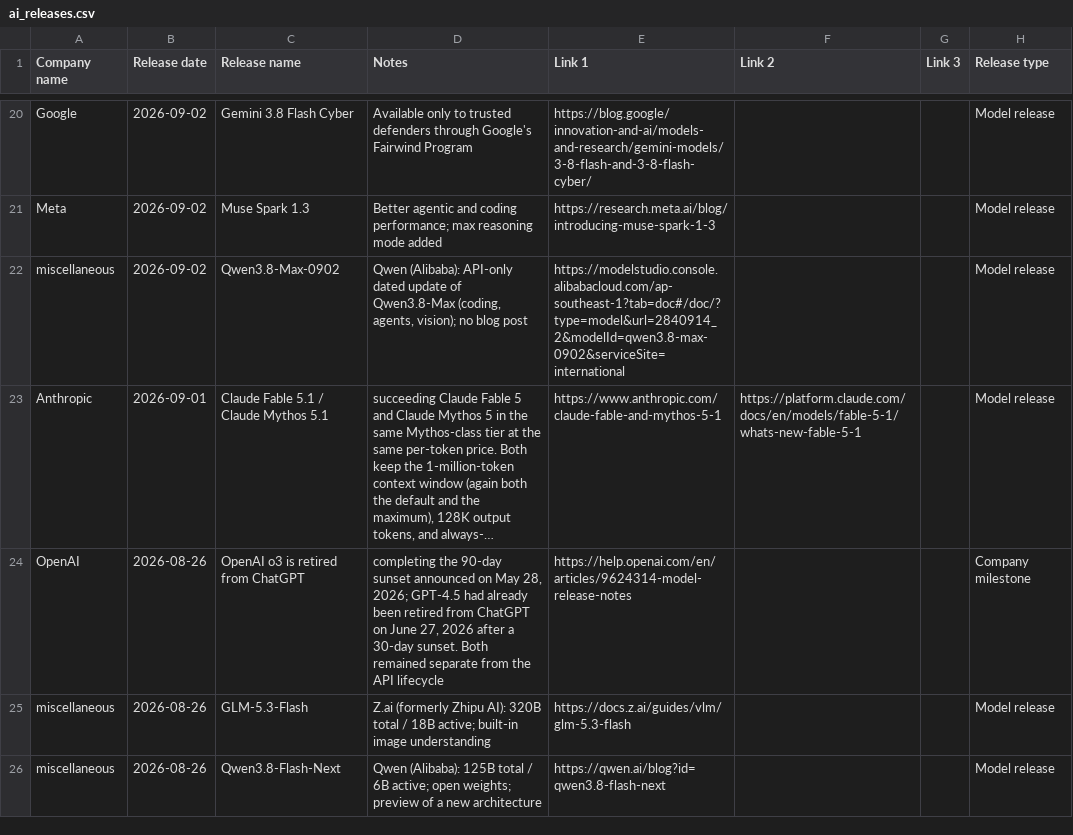
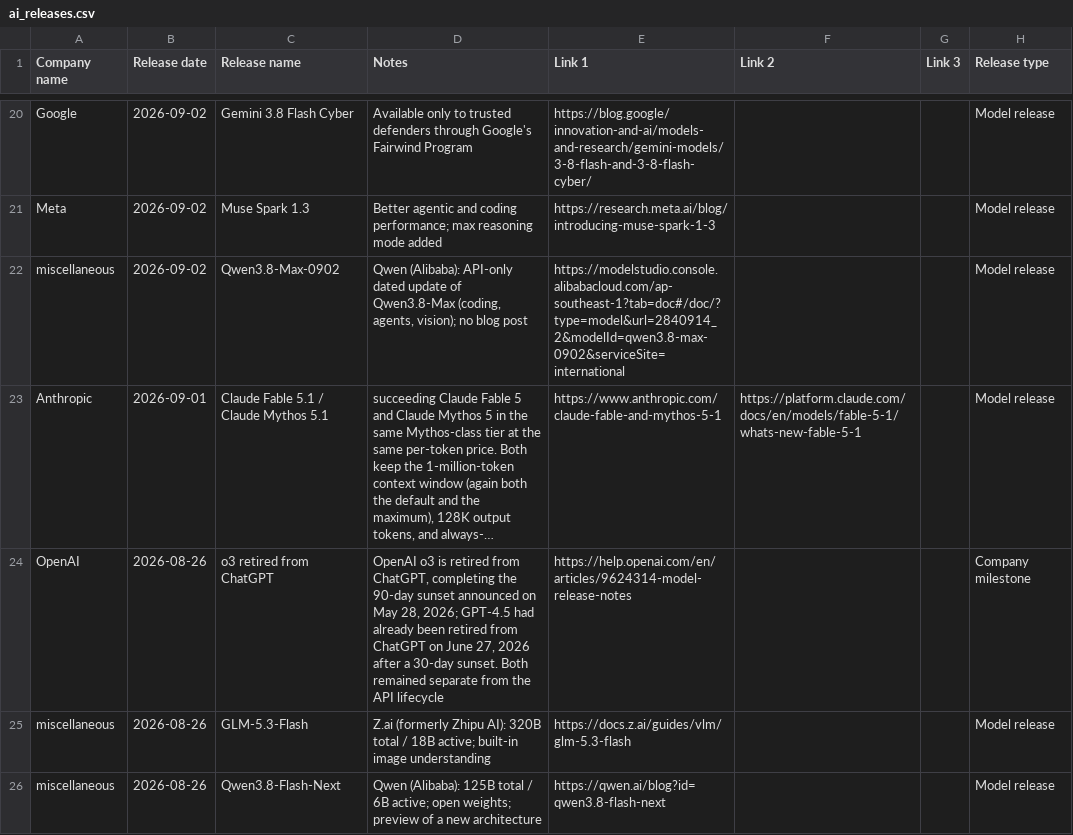
Before and after one commit to notrealjulia/daily-ai-news, a CSV file: web/src/data/ai_releases.csv, drawn as a sheet; only a part is shown, gaps mark what is left out; long unchanged cells end in …; the diff covers the shown part only; the diff names each change by its address in the sheet, - before the commit and + after, or states it on an @@ line.

Commit message:
Update timeline styling and distinguish company milestones from model releases

```diff
--- a/web/src/data/ai_releases.csv
+++ b/web/src/data/ai_releases.csv
-C24 (Release name): OpenAI o3 is retired from ChatGPT
+C24 (Release name): o3 retired from ChatGPT
-D24 (Notes): completing the…
+D24 (Notes): OpenAI o3 is retired from ChatGPT, completing the…
```
Also changed, not shown: 55 edited cells elsewhere in this file, 4 other files.
